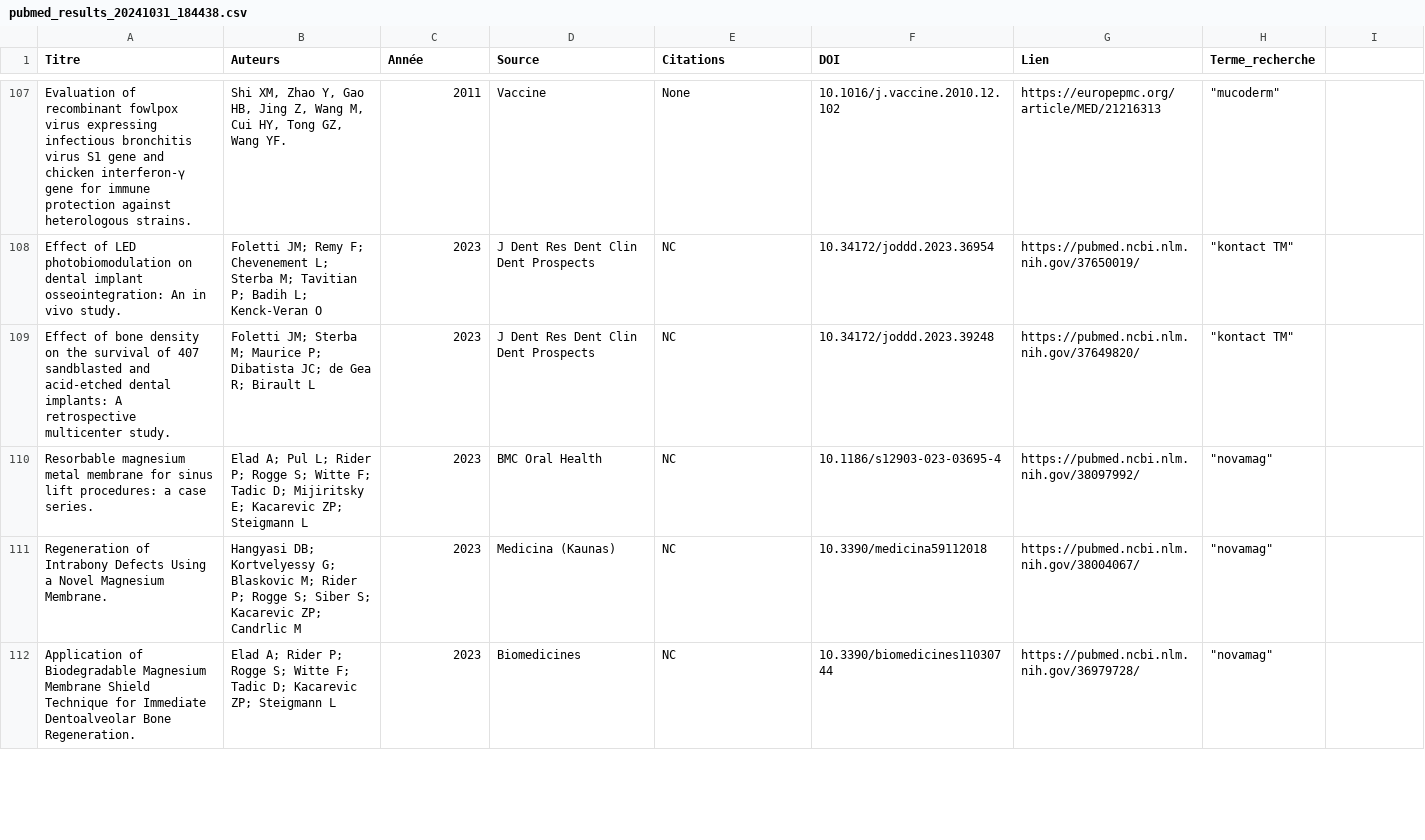
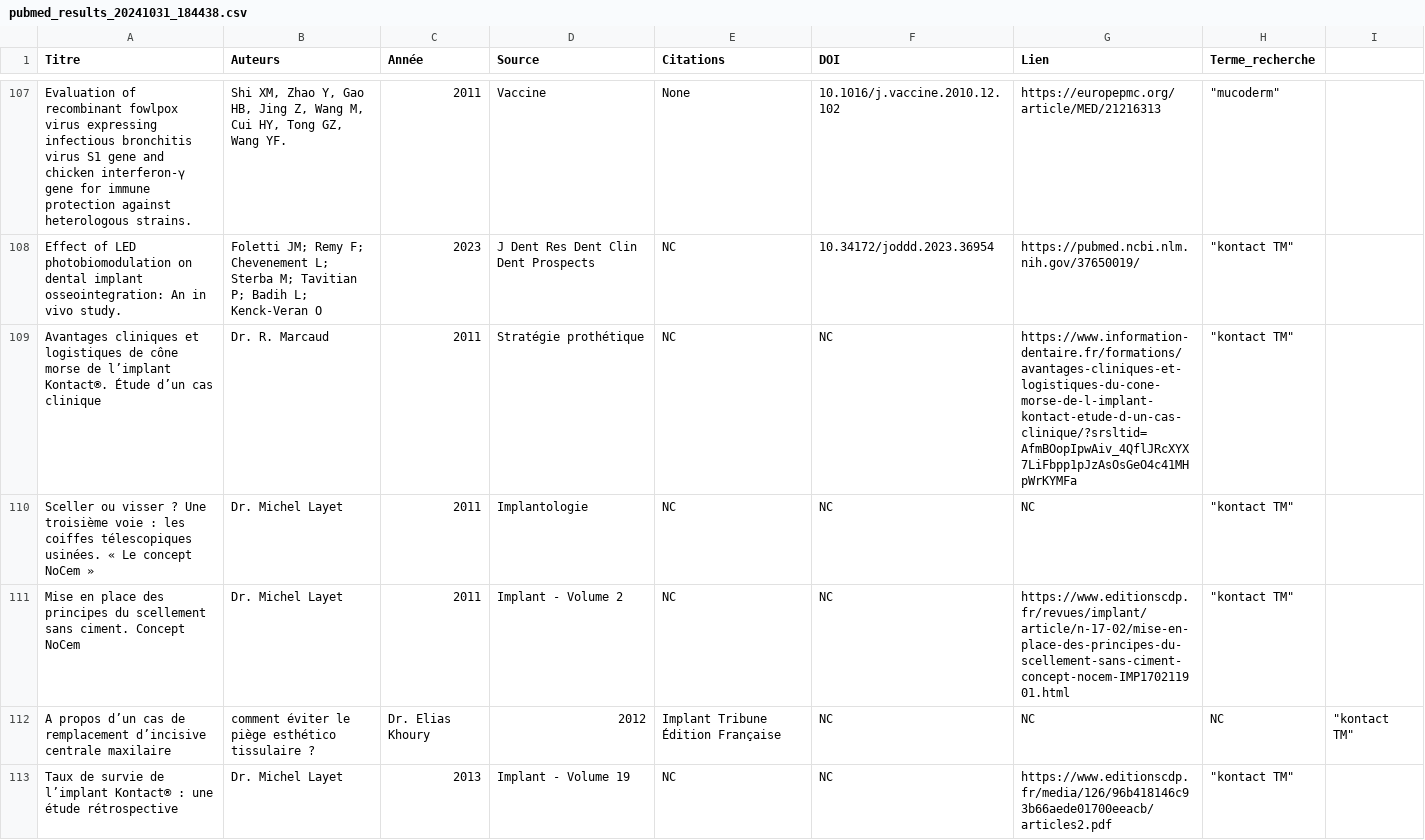
Before and after one commit to Joedwoo/studies, a CSV file: pubmed_results_20241031_184438.csv, drawn as a sheet; only a part is shown, gaps mark what is left out; the shorter side is filled out with more unchanged rows; the diff covers the shown part only.

```diff
--- a/pubmed_results_20241031_184438.csv
+++ b/pubmed_results_20241031_184438.csv
@@ -108 +108,6 @@ Evaluation of recombinant fowlpox virus expressing infectious bronchitis virus S
 Effect of LED photobiomodulation on dental implant osseointegration: An in vivo study.,Foletti JM; Remy F; Chevenement L; Sterba M; Tavitian P; Badih L; Kenck-Veran O,2023,J Dent Res Dent Clin Dent Prospects,NC,10.34172/joddd.2023.36954,https://pubmed.ncbi.nlm.nih.gov/37650019/,"""kontact TM"""
+Avantages cliniques et logistiques de cône morse de l’implant Kontact®. Étude d’un cas clinique,Dr. R. Marcaud,2011,Stratégie prothétique,NC,NC,https://www.information-dentaire.fr/formations/avantages-cliniques-et-logistiques-du-cone-morse-de-l-implant-kontact-etude-d-un-cas-clinique/?srsltid=AfmBOopIpwAiv_4QflJRcXYX7LiFbpp1pJzAsOsGeO4c41MHpWrKYMFa,"""kontact TM"""
+Sceller ou visser ? Une troisième voie : les coiffes télescopiques usinées. « Le concept NoCem »,Dr. Michel Layet,2011,Implantologie,NC,NC,NC,"""kontact TM"""
+Mise en place des principes du scellement sans ciment. Concept NoCem,Dr. Michel Layet,2011,Implant - Volume 2,NC,NC,https://www.editionscdp.fr/revues/implant/article/n-17-02/mise-en-place-des-principes-du-scellement-sans-ciment-concept-nocem-IMP170211901.html,"""kontact TM"""
+A propos d’un cas de remplacement d’incisive centrale maxilaire, comment éviter le piège esthético tissulaire ?,Dr. Elias Khoury,2012,Implant Tribune Édition Française,NC,NC,NC,"""kontact TM"""
+Taux de survie de l’implant Kontact® : une étude rétrospective,Dr. Michel Layet,2013,Implant - Volume 19,NC,NC,https://www.editionscdp.fr/media/126/96b418146c93b66aede01700eeacb/articles2.pdf,"""kontact TM"""
```
Also changed, not shown: 12 added rows elsewhere in this file.
